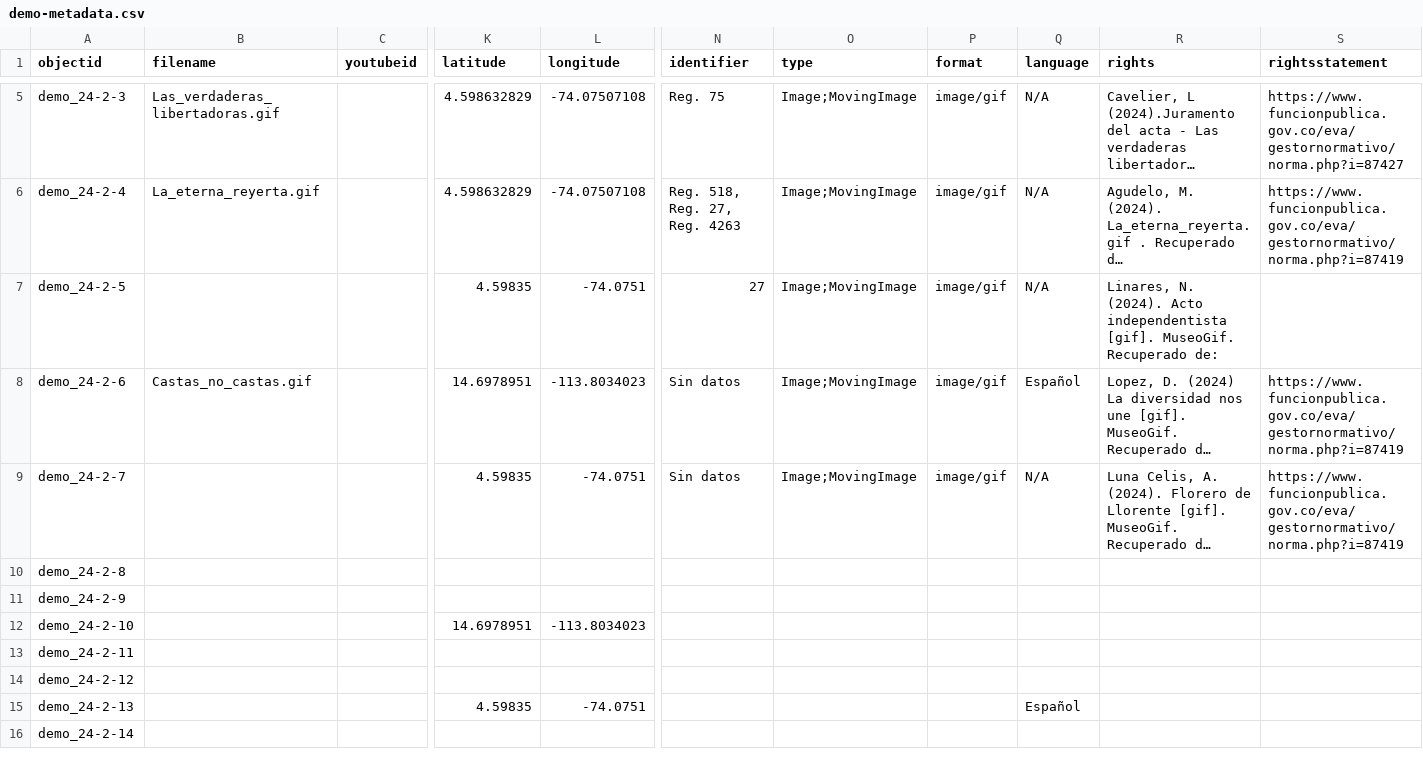
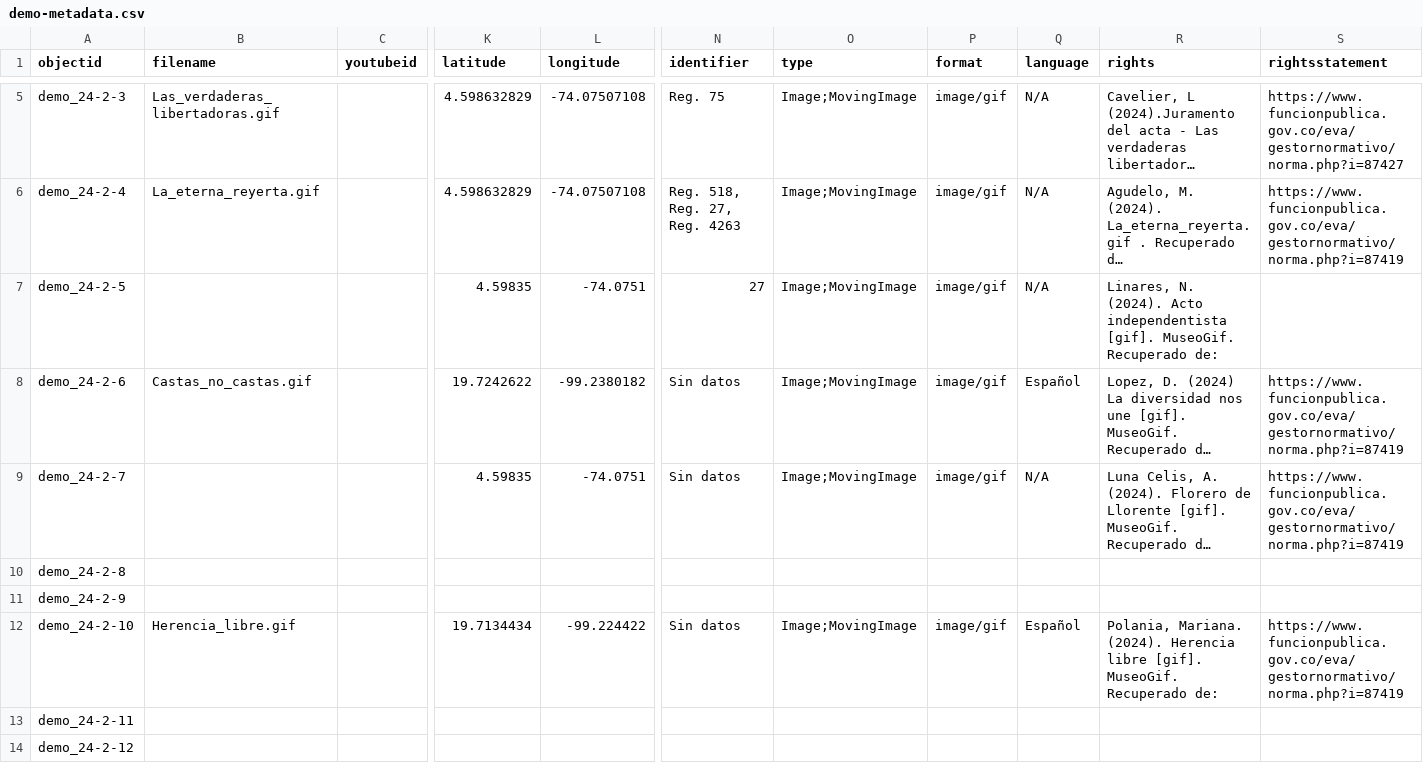
Before and after one commit to nitaacosta/museogif, a CSV file: _data/demo-metadata.csv, drawn as a sheet; only a part is shown, gaps mark what is left out; the shorter side is filled out with more unchanged rows; long unchanged cells end in …; the diff covers the shown part only; the diff names each change by its address in the sheet, - before the commit and + after, or states it on an @@ line.

```diff
--- a/_data/demo-metadata.csv
+++ b/_data/demo-metadata.csv
-K8 (latitude): 14.6978951
+K8 (latitude): 19.7242622
-L8 (longitude): -113.8034023
+L8 (longitude): -99.2380182
-B12 (filename): (empty)
+B12 (filename): Herencia_libre.gif
-K12 (latitude): 14.6978951
+K12 (latitude): 19.7134434
-L12 (longitude): -113.8034023
+L12 (longitude): -99.224422
-N12 (identifier): (empty)
+N12 (identifier): Sin datos
-O12 (type): (empty)
+O12 (type): Image;MovingImage
-P12 (format): (empty)
+P12 (format): image/gif
-Q12 (language): (empty)
+Q12 (language): Español
-R12 (rights): (empty)
+R12 (rights): Polania, Mariana. (2024). Herencia libre [gif]. MuseoGif. Recuperado de:
-S12 (rightsstatement): (empty)
+S12 (rightsstatement): https://www.funcionpublica.gov.co/eva/gestornormativo/norma.php?i=87419
```
Also changed, not shown: 12 edited cells elsewhere in this file.
